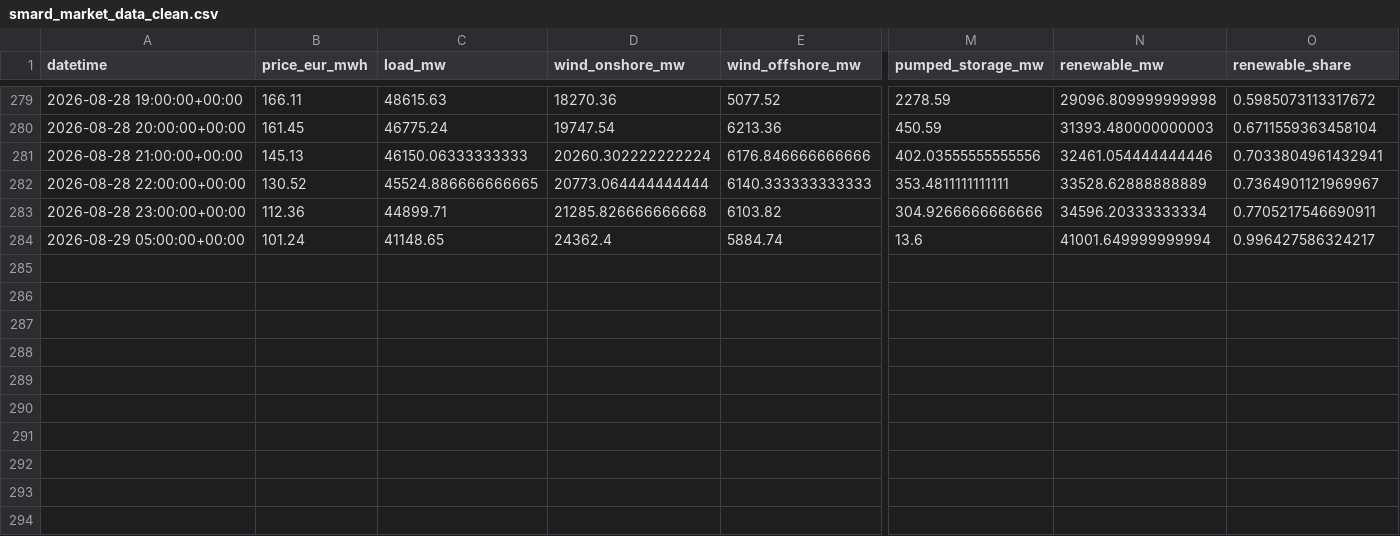
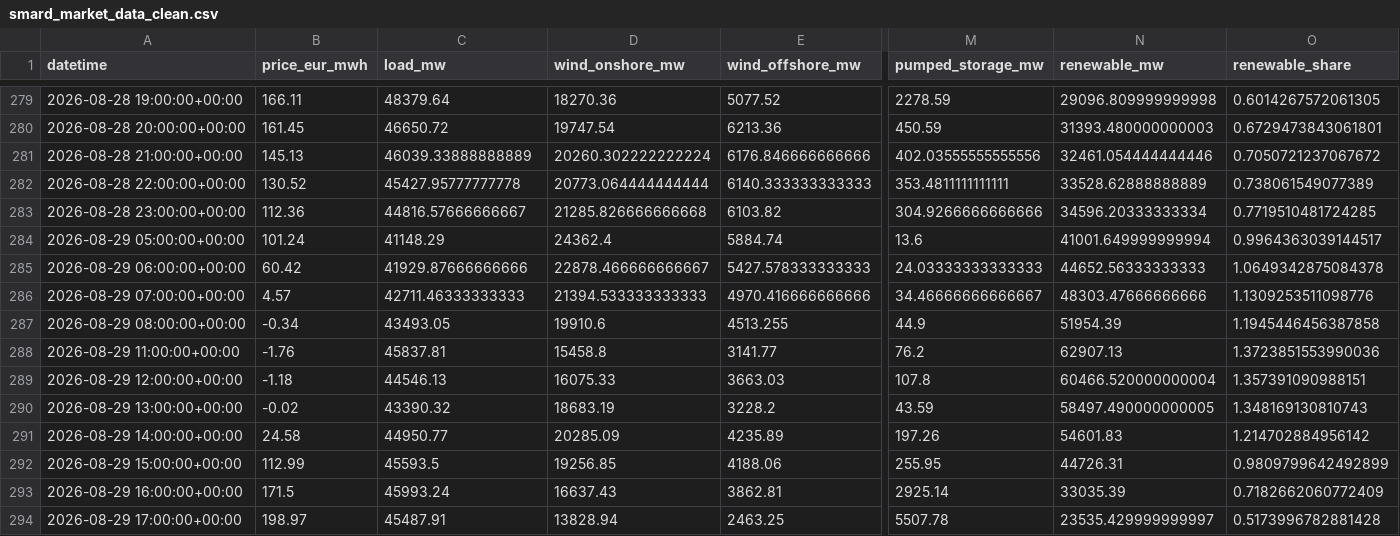
Before and after one commit to siddhantm29-netizen/ev-smart-charging-advisor, a CSV file: data/processed/smard_market_data_clean.csv, drawn as a sheet; only a part is shown, gaps mark what is left out; rows hold the shown columns only; the diff covers the shown part only; the diff names each change by its address in the sheet, - before the commit and + after, or states it on an @@ line.

```diff
--- a/data/processed/smard_market_data_clean.csv
+++ b/data/processed/smard_market_data_clean.csv
-C279 (load_mw): 48615.63
+C279 (load_mw): 48379.64
-O279 (renewable_share): 0.5985073113317672
+O279 (renewable_share): 0.6014267572061305
-C280 (load_mw): 46775.24
+C280 (load_mw): 46650.72
-O280 (renewable_share): 0.6711559363458104
+O280 (renewable_share): 0.6729473843061801
-C281 (load_mw): 46150.06333333333
+C281 (load_mw): 46039.33888888889
-O281 (renewable_share): 0.7033804961432941
+O281 (renewable_share): 0.7050721237067672
-C282 (load_mw): 45524.886666666665
+C282 (load_mw): 45427.95777777778
-O282 (renewable_share): 0.7364901121969967
+O282 (renewable_share): 0.738061549077389
-C283 (load_mw): 44899.71
+C283 (load_mw): 44816.57666666667
-O283 (renewable_share): 0.7705217546690911
+O283 (renewable_share): 0.7719510481724285
-C284 (load_mw): 41148.65
+C284 (load_mw): 41148.29
-O284 (renewable_share): 0.996427586324217
+O284 (renewable_share): 0.9964363039144517
+row 285: 2026-08-29 06:00:00+00:00 | 60.42 | 41929.87666666666 | 22878.466666666667 | 5427.578333333333 | 24.03333333333333 | 44652.56333333333 | 1.0649342875084378
+row 286: 2026-08-29 07:00:00+00:00 | 4.57 | 42711.46333333333 | 21394.533333333333 | 4970.416666666666 | 34.46666666666667 | 48303.47666666666 | 1.1309253511098776
+row 287: 2026-08-29 08:00:00+00:00 | -0.34 | 43493.05 | 19910.6 | 4513.255 | 44.9 | 51954.39 | 1.1945446456387858
+row 288: 2026-08-29 11:00:00+00:00 | -1.76 | 45837.81 | 15458.8 | 3141.77 | 76.2 | 62907.13 | 1.3723851553990036
+row 289: 2026-08-29 12:00:00+00:00 | -1.18 | 44546.13 | 16075.33 | 3663.03 | 107.8 | 60466.520000000004 | 1.357391090988151
+row 290: 2026-08-29 13:00:00+00:00 | -0.02 | 43390.32 | 18683.19 | 3228.2 | 43.59 | 58497.490000000005 | 1.348169130810743
+row 291: 2026-08-29 14:00:00+00:00 | 24.58 | 44950.77 | 20285.09 | 4235.89 | 197.26 | 54601.83 | 1.214702884956142
+row 292: 2026-08-29 15:00:00+00:00 | 112.99 | 45593.5 | 19256.85 | 4188.06 | 255.95 | 44726.31 | 0.9809799642492899
+row 293: 2026-08-29 16:00:00+00:00 | 171.5 | 45993.24 | 16637.43 | 3862.81 | 2925.14 | 33035.39 | 0.7182662060772409
+row 294: 2026-08-29 17:00:00+00:00 | 198.97 | 45487.91 | 13828.94 | 2463.25 | 5507.78 | 23535.429999999997 | 0.5173996782881428
```
Also changed, not shown: 32 edited cells elsewhere in this file, recommendations/next_48h_forecast.csv, 4 other files.
